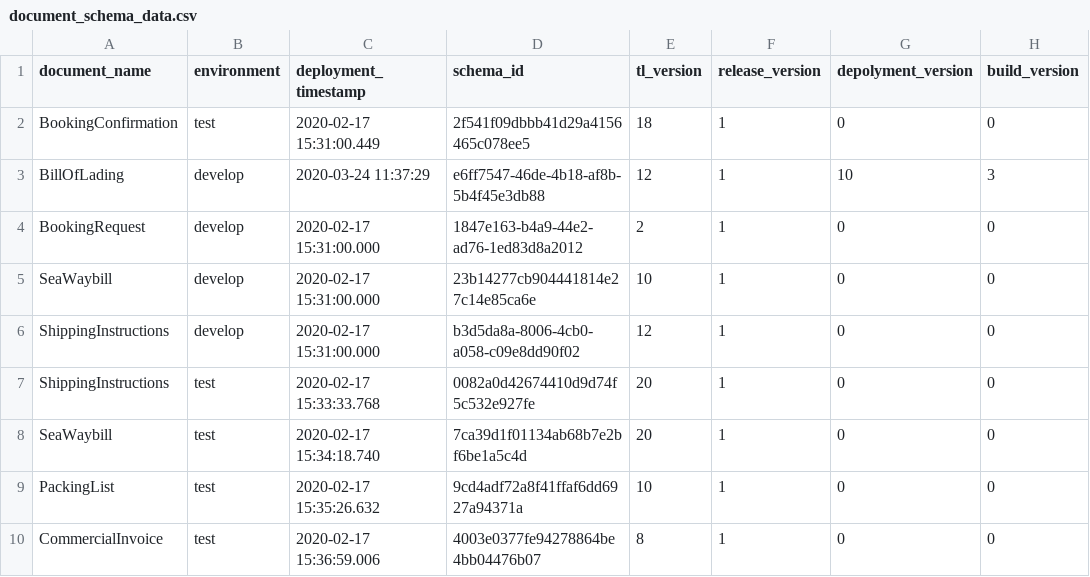
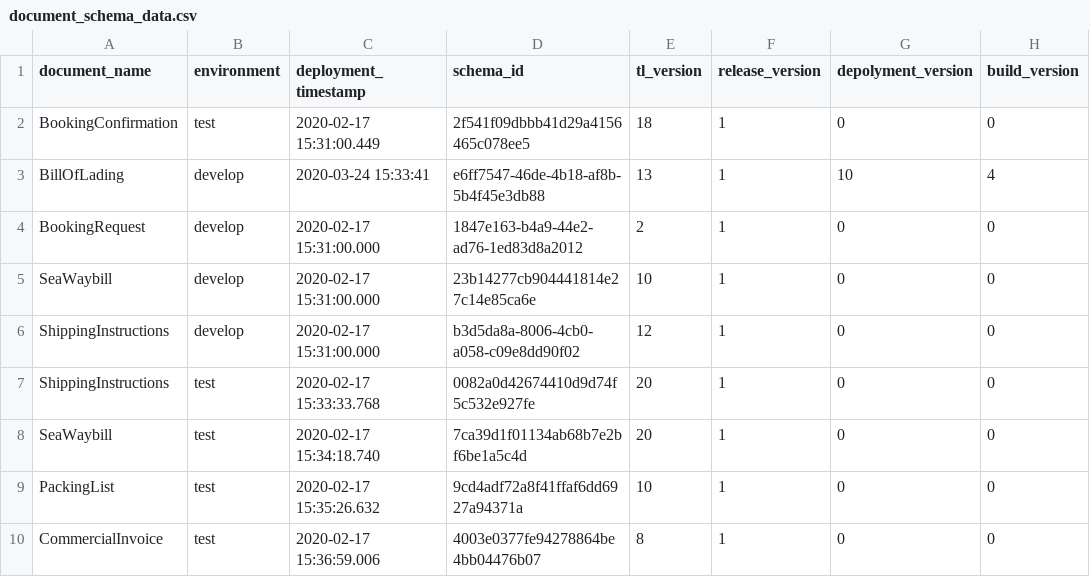
Before and after one commit to Eman-Github/Document-Schema-Deployment, a CSV file: document_schema_data.csv, drawn as a sheet; only a part is shown.

Commit message:
Auto update the versions

```diff
--- a/document_schema_data.csv
+++ b/document_schema_data.csv
@@ -2,3 +2,3 @@ document_name,environment,deployment_timestamp,schema_id,tl_version,release_vers
 BookingConfirmation,test,2020-02-17 15:31:00.449,2f541f09dbbb41d29a4156465c078ee5,18,1,0,0
-BillOfLading,develop,2020-03-24 11:37:29,e6ff7547-46de-4b18-af8b-5b4f45e3db88,12,1,10,3
+BillOfLading,develop,2020-03-24 15:33:41,e6ff7547-46de-4b18-af8b-5b4f45e3db88,13,1,10,4
 BookingRequest,develop,2020-02-17 15:31:00.000,1847e163-b4a9-44e2-ad76-1ed83d8a2012,2,1,0,0
```
